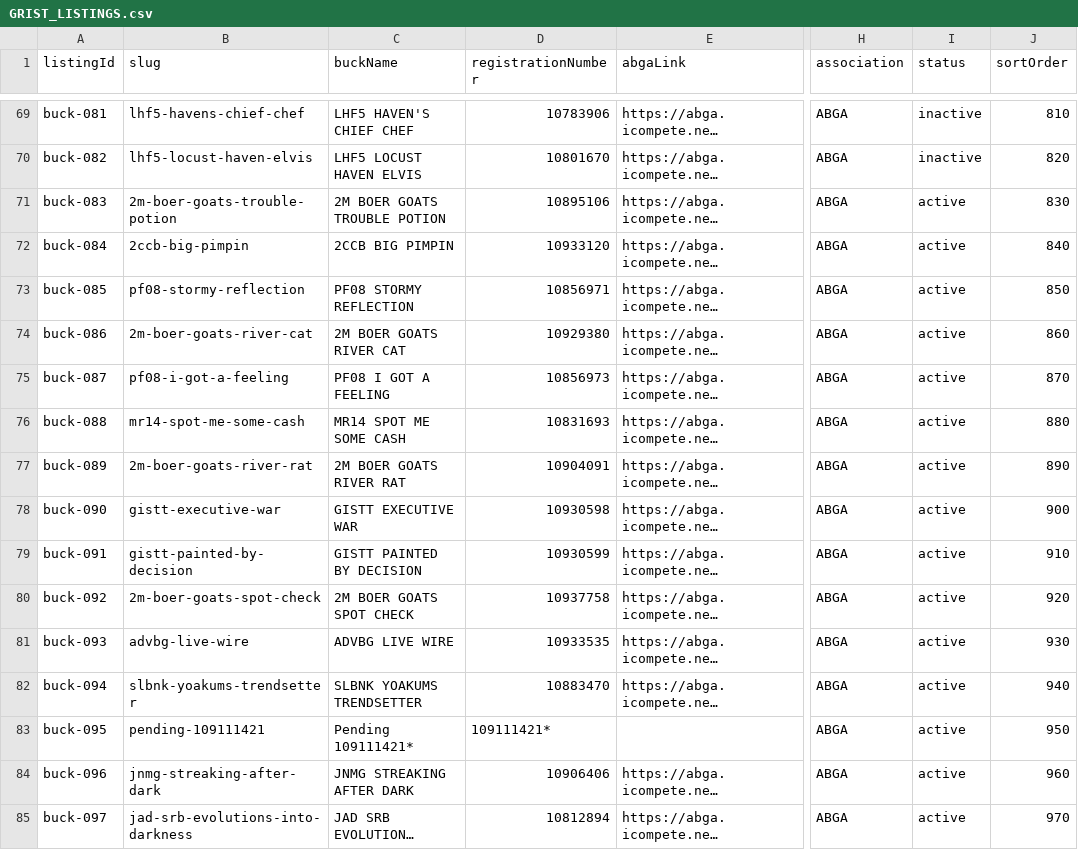
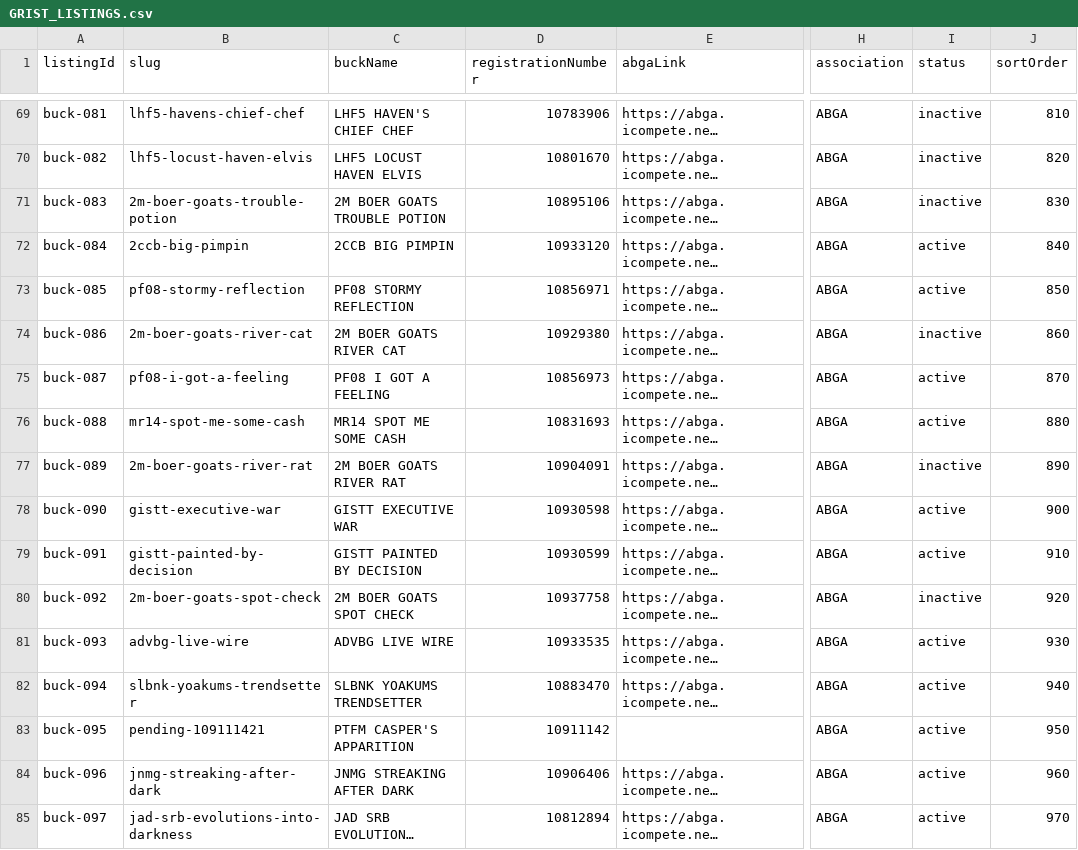
Before and after one commit to skunkapetying/Goat_Catalog2.0, a CSV file: GRIST_LISTINGS.csv, drawn as a sheet; only a part is shown, gaps mark what is left out; long unchanged cells end in …; the diff covers the shown part only; the diff names each change by its address in the sheet, - before the commit and + after, or states it on an @@ line.

```diff
--- a/GRIST_LISTINGS.csv
+++ b/GRIST_LISTINGS.csv
-I71 (status): active
+I71 (status): inactive
-I74 (status): active
+I74 (status): inactive
-I77 (status): active
+I77 (status): inactive
-I80 (status): active
+I80 (status): inactive
-C83 (buckName): Pending 109111421*
+C83 (buckName): PTFM CASPER'S APPARITION
-D83 (registrationNumber): 109111421*
+D83 (registrationNumber): 10911142
```
Also changed, not shown: 8 edited cells elsewhere in this file, GRIST_LINEAGE.csv.
